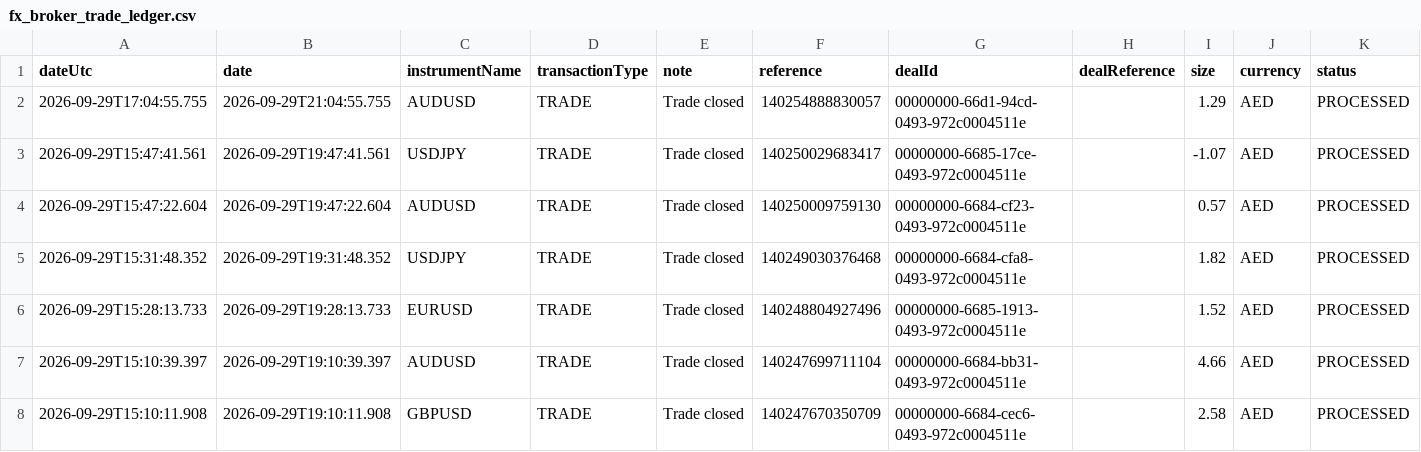
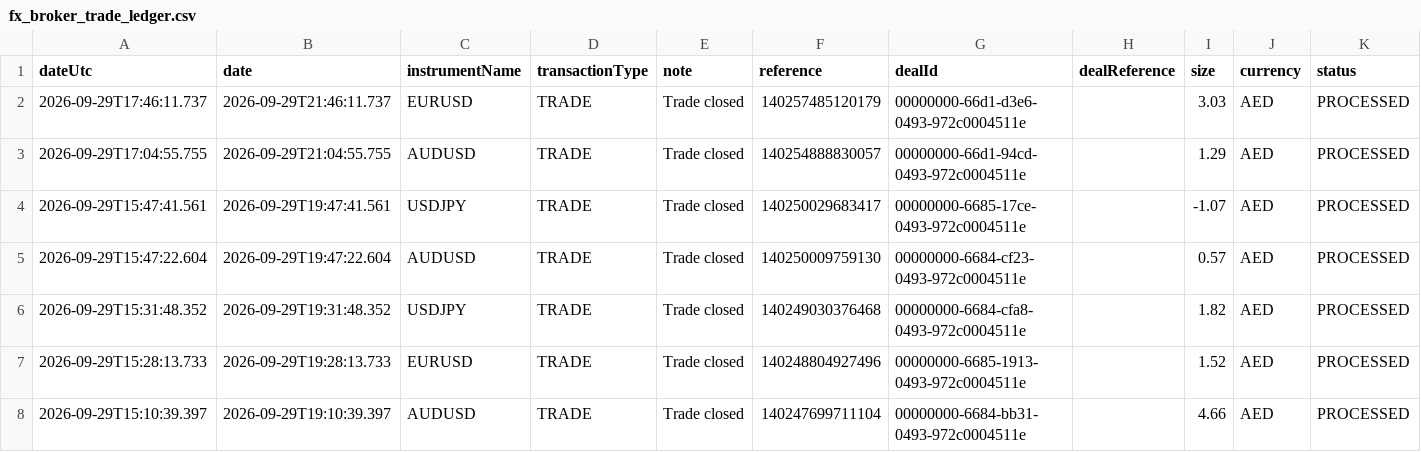
Before and after one commit to alameenahmed318-bit/capital.com-metal-trading-bot, a CSV file: fx_broker_trade_ledger.csv, drawn as a sheet; only a part is shown; the shorter side is filled out with more unchanged rows; rows hold the shown columns only; the diff names each change by its address in the sheet, - before the commit and + after, or states it on an @@ line.

```diff
--- a/fx_broker_trade_ledger.csv
+++ b/fx_broker_trade_ledger.csv
+row 2: 2026-09-29T17:46:11.737 | 2026-09-29T21:46:11.737 | EURUSD | TRADE | Trade closed | 140257485120179 | 00000000-66d1-d3e6-0493-972c0004511e |  | 3.03 | AED | PROCESSED
```
Also changed, not shown: 9 other files.
